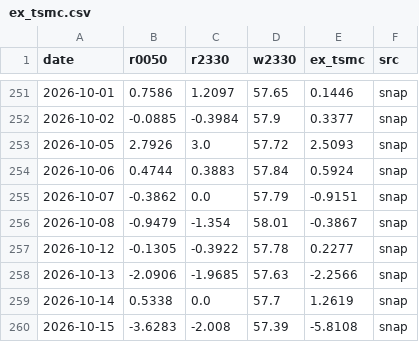
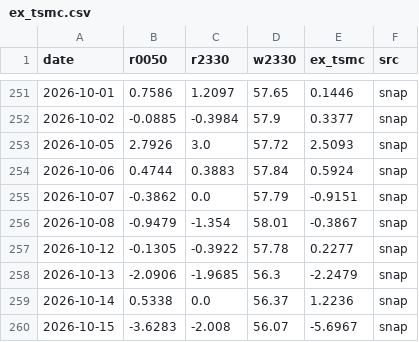
Before and after one commit to stevenhsiehsheng-ctrl/tw-stock-screener, a CSV file: data/extras/ex_tsmc.csv, drawn as a sheet; only a part is shown, gaps mark what is left out.

```diff
--- a/data/extras/ex_tsmc.csv
+++ b/data/extras/ex_tsmc.csv
@@ -257,4 +257,4 @@ date,r0050,r2330,w2330,ex_tsmc,src
 2026-10-12,-0.1305,-0.3922,57.78,0.2277,snap
-2026-10-13,-2.0906,-1.9685,57.63,-2.2566,snap
-2026-10-14,0.5338,0.0,57.7,1.2619,snap
-2026-10-15,-3.6283,-2.008,57.39,-5.8108,snap
+2026-10-13,-2.0906,-1.9685,56.3,-2.2479,snap
+2026-10-14,0.5338,0.0,56.37,1.2236,snap
+2026-10-15,-3.6283,-2.008,56.07,-5.6967,snap
```
Also changed, not shown: data/extras/etf0050_w.csv, data/extras/inst.csv, 4 other files.
